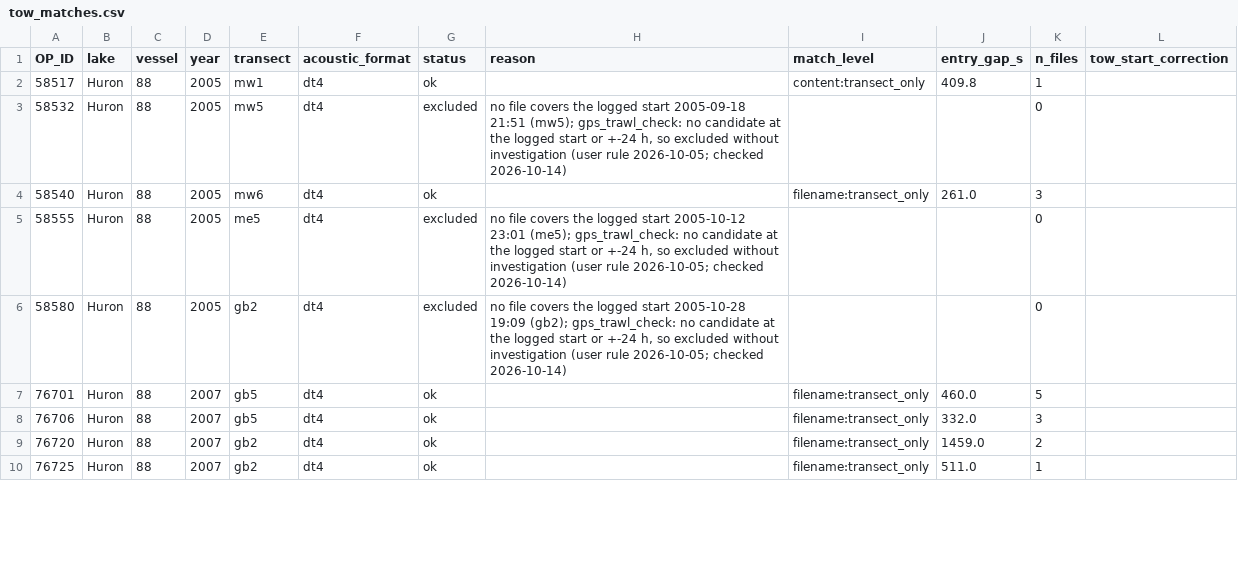
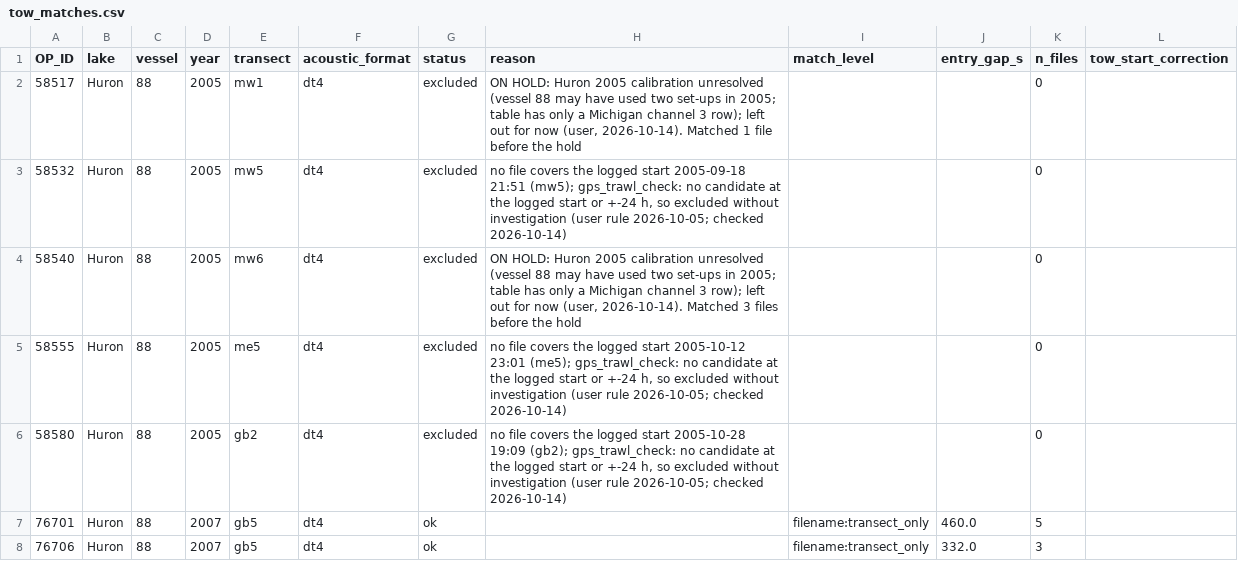
Before and after one commit to warnerdm/mixedtows, a CSV file: data/acoustic/tow_matches.csv, drawn as a sheet; only a part is shown; the shorter side is filled out with more unchanged rows.

```diff
--- a/data/acoustic/tow_matches.csv
+++ b/data/acoustic/tow_matches.csv
@@ -1,5 +1,5 @@
 OP_ID,lake,vessel,year,transect,acoustic_format,status,reason,match_level,entry_gap_s,n_files,tow_start_correction
-58517,Huron,88,2005,mw1,dt4,ok,,content:transect_only,409.8,1,
+58517,Huron,88,2005,mw1,dt4,excluded,"ON HOLD: Huron 2005 calibration unresolved (vessel 88 may have used two set-ups in 2005; table has only a Michigan channel 3 row); left out for now (user, 2026-10-14). Matched 1 file before the hold",,,0,
 58532,Huron,88,2005,mw5,dt4,excluded,"no file covers the logged start 2005-09-18 21:51 (mw5); gps_trawl_check: no candidate at the logged start or +-24 h, so excluded without investigation (user rule 2026-10-05; checked 2026-10-14)",,,0,
-58540,Huron,88,2005,mw6,dt4,ok,,filename:transect_only,261.0,3,
+58540,Huron,88,2005,mw6,dt4,excluded,"ON HOLD: Huron 2005 calibration unresolved (vessel 88 may have used two set-ups in 2005; table has only a Michigan channel 3 row); left out for now (user, 2026-10-14). Matched 3 files before the hold",,,0,
 58555,Huron,88,2005,me5,dt4,excluded,"no file covers the logged start 2005-10-12 23:01 (me5); gps_trawl_check: no candidate at the logged start or +-24 h, so excluded without investigation (user rule 2026-10-05; checked 2026-10-14)",,,0,
```
Also changed, not shown: config/match_overrides.csv, data/acoustic/tow_files.csv, 7 other files.
